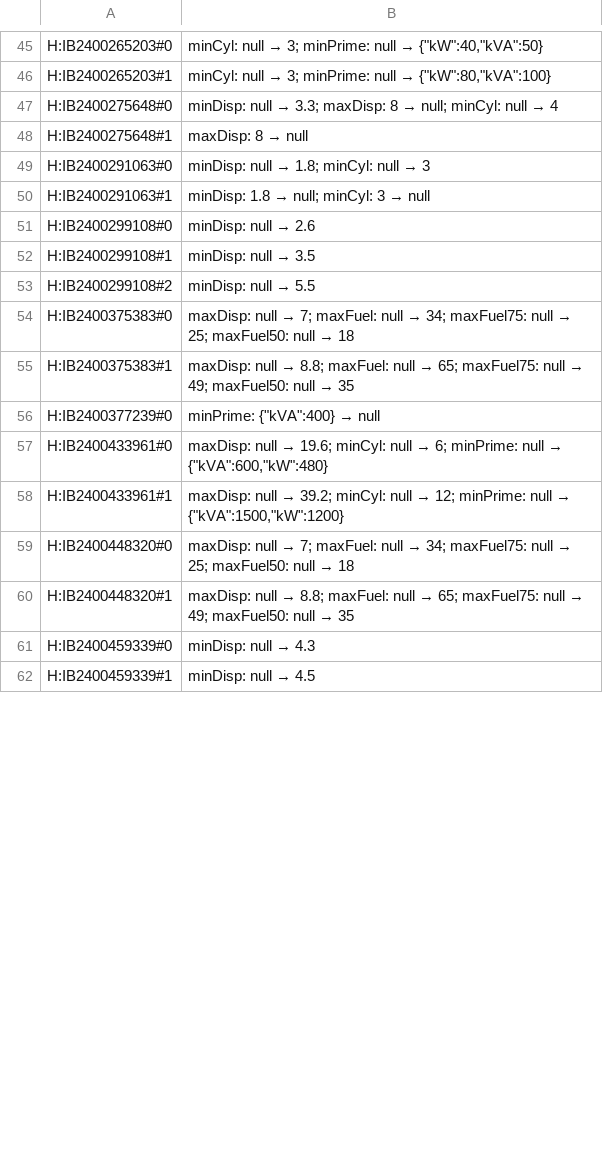
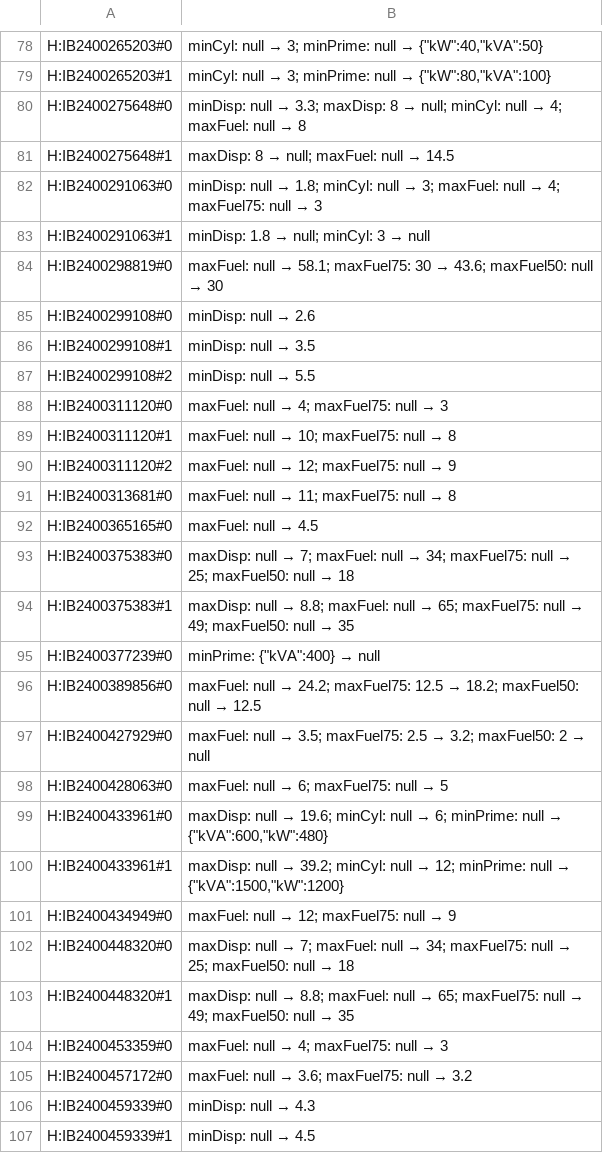
Before and after one commit to khoanguyenminh6868/GenSet-Pro, a TSV file: dau-vao/nguong-hsmt/doi-nguong.tsv, drawn as a sheet; only a part is shown, gaps mark what is left out; the diff covers the shown part only.

```diff
--- a/dau-vao/nguong-hsmt/doi-nguong.tsv
+++ b/dau-vao/nguong-hsmt/doi-nguong.tsv
@@ -46,6 +79,7 @@ H:IB2400265203#0	minCyl: null → 3; minPrime: null → {"kW":40,"kVA":50}
 H:IB2400265203#1	minCyl: null → 3; minPrime: null → {"kW":80,"kVA":100}
-H:IB2400275648#0	minDisp: null → 3.3; maxDisp: 8 → null; minCyl: null → 4
-H:IB2400275648#1	maxDisp: 8 → null
-H:IB2400291063#0	minDisp: null → 1.8; minCyl: null → 3
+H:IB2400275648#0	minDisp: null → 3.3; maxDisp: 8 → null; minCyl: null → 4; maxFuel: null → 8
+H:IB2400275648#1	maxDisp: 8 → null; maxFuel: null → 14.5
+H:IB2400291063#0	minDisp: null → 1.8; minCyl: null → 3; maxFuel: null → 4; maxFuel75: null → 3
 H:IB2400291063#1	minDisp: 1.8 → null; minCyl: 3 → null
+H:IB2400298819#0	maxFuel: null → 58.1; maxFuel75: 30 → 43.6; maxFuel50: null → 30
 H:IB2400299108#0	minDisp: null → 2.6
@@ -53,2 +87,7 @@ H:IB2400299108#1	minDisp: null → 3.5
 H:IB2400299108#2	minDisp: null → 5.5
+H:IB2400311120#0	maxFuel: null → 4; maxFuel75: null → 3
+H:IB2400311120#1	maxFuel: null → 10; maxFuel75: null → 8
+H:IB2400311120#2	maxFuel: null → 12; maxFuel75: null → 9
+H:IB2400313681#0	maxFuel: null → 11; maxFuel75: null → 8
+H:IB2400365165#0	maxFuel: null → 4.5
 H:IB2400375383#0	maxDisp: null → 7; maxFuel: null → 34; maxFuel75: null → 25; maxFuel50: null → 18
@@ -56,6 +95,12 @@ H:IB2400375383#1	maxDisp: null → 8.8; maxFuel: null → 65; maxFuel75: null
 H:IB2400377239#0	minPrime: {"kVA":400} → null
+H:IB2400389856#0	maxFuel: null → 24.2; maxFuel75: 12.5 → 18.2; maxFuel50: null → 12.5
+H:IB2400427929#0	maxFuel: null → 3.5; maxFuel75: 2.5 → 3.2; maxFuel50: 2 → null
+H:IB2400428063#0	maxFuel: null → 6; maxFuel75: null → 5
 H:IB2400433961#0	maxDisp: null → 19.6; minCyl: null → 6; minPrime: null → {"kVA":600,"kW":480}
 H:IB2400433961#1	maxDisp: null → 39.2; minCyl: null → 12; minPrime: null → {"kVA":1500,"kW":1200}
+H:IB2400434949#0	maxFuel: null → 12; maxFuel75: null → 9
 H:IB2400448320#0	maxDisp: null → 7; maxFuel: null → 34; maxFuel75: null → 25; maxFuel50: null → 18
 H:IB2400448320#1	maxDisp: null → 8.8; maxFuel: null → 65; maxFuel75: null → 49; maxFuel50: null → 35
+H:IB2400453359#0	maxFuel: null → 4; maxFuel75: null → 3
+H:IB2400457172#0	maxFuel: null → 3.6; maxFuel75: null → 3.2
 H:IB2400459339#0	minDisp: null → 4.3
```
Also changed, not shown: 48 added rows and 14 edited cells elsewhere in this file, 5 other files.
